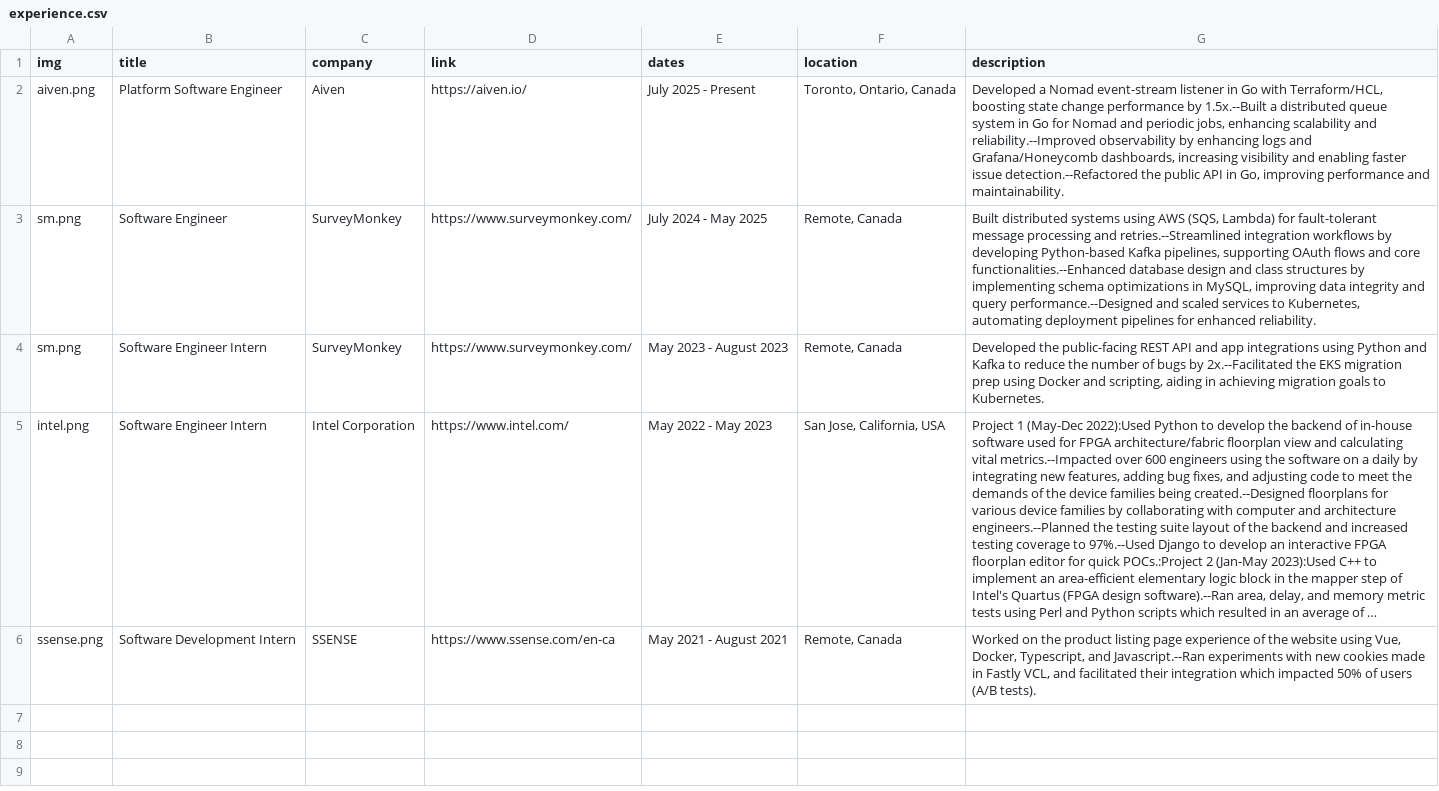
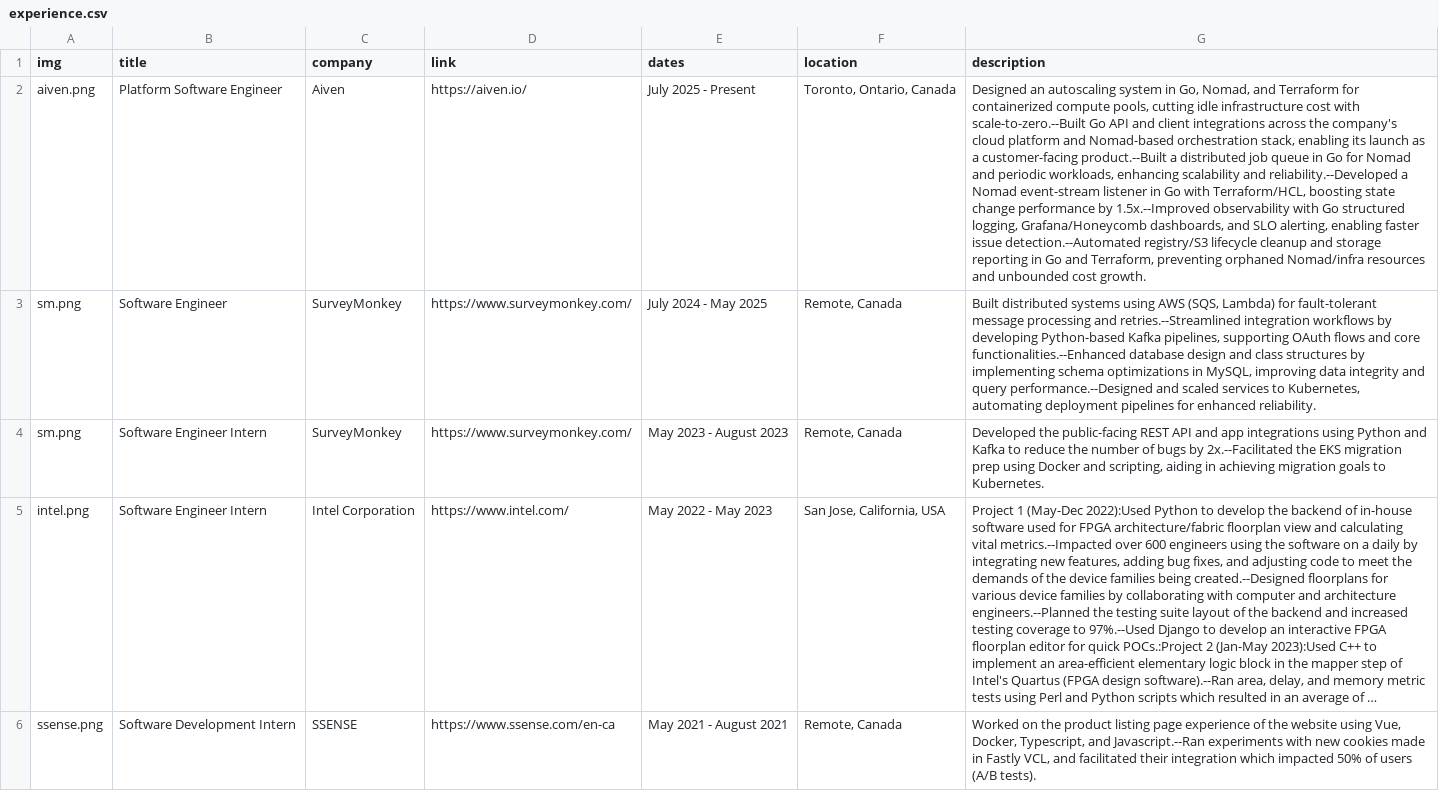
Before and after one commit to NicoleStrel/personal-site, a CSV file: shared/data/experience.csv, drawn as a sheet; long unchanged cells end in …; the diff names each change by its address in the sheet, - before the commit and + after, or states it on an @@ line.

```diff
--- a/shared/data/experience.csv
+++ b/shared/data/experience.csv
-G2 (description): Developed a Nomad event-stream listener in Go with Terraform/HCL, boosting state change performance by 1.5x.--Built a distributed queue system in Go for Nomad and periodic jobs, enhancing scalability and reliability.--Improved observability by enhancing logs and Grafana/Honeycomb dashboards, increasing visibility and enabling faster issue detection.--Refactored the public API in Go, improving performance and maintainability.
+G2 (description): Designed an autoscaling system in Go, Nomad, and Terraform for containerized compute pools, cutting idle infrastructure cost with scale-to-zero.--Built Go API and client integrations across the company's cloud platform and Nomad-based orchestration stack, enabling its launch as a customer-facing product.--Built a distributed job queue in Go for Nomad and periodic workloads, enhancing scalability and reliability.--Developed a Nomad event-stream listener in Go with Terraform/HCL, boosting state change performance by 1.5x.--Improved observability with Go structured logging, Grafana/Honeycomb dashboards, and SLO alerting, enabling faster issue detection.--Automated registry/S3 lifecycle cleanup and storage reporting in Go and Terraform, preventing orphaned Nomad/infra resources and unbounded cost growth.
```
Also changed, not shown: shared/data/indiehacking.csv, site-2022/src/data/experience.csv, 8 other files.
